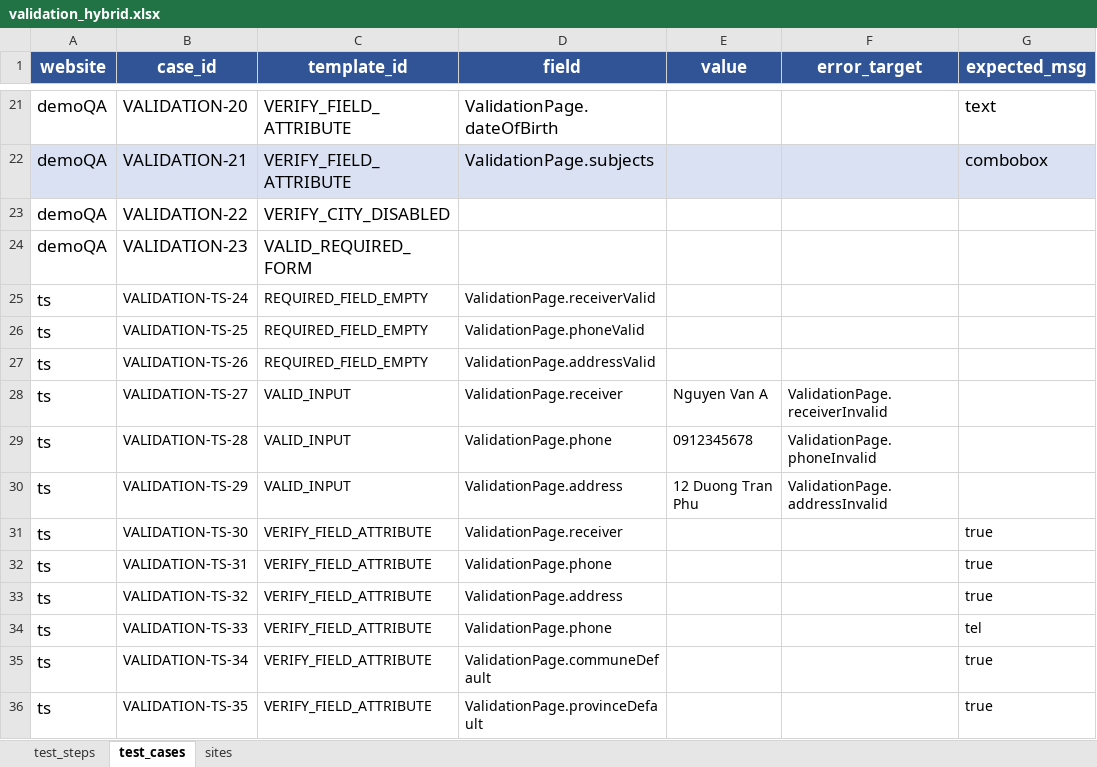
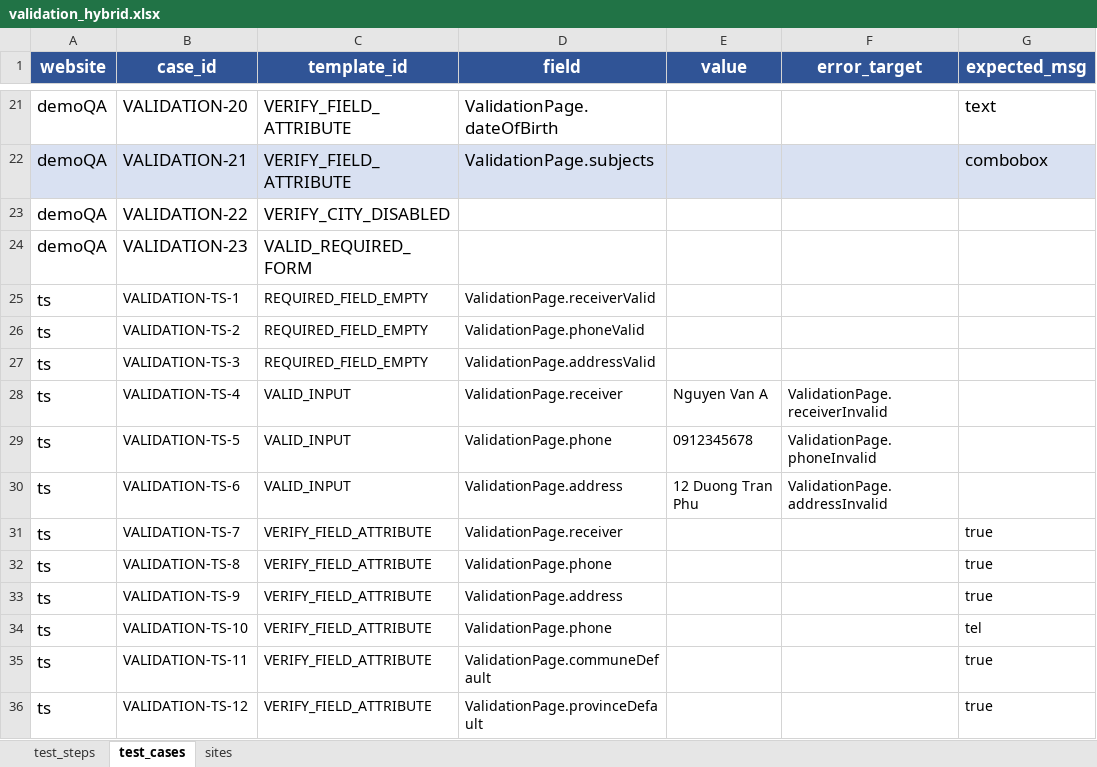
Before and after one commit to TDuowng/DA4_selenium, an Excel workbook: framework/data/excel/validation_hybrid.xlsx, sheet test_cases, drawn as a sheet; only a part is shown, gaps mark what is left out; values as stored, in another font and other column widths than the file's, no borders; the diff names each change by its address in the sheet, - before the commit and + after, or states it on an @@ line.

```diff
--- a/framework/data/excel/validation_hybrid.xlsx (sheet test_cases)
+++ b/framework/data/excel/validation_hybrid.xlsx (sheet test_cases)
-B25 (case_id): VALIDATION-TS-24
+B25 (case_id): VALIDATION-TS-1
-B26 (case_id): VALIDATION-TS-25
+B26 (case_id): VALIDATION-TS-2
-B27 (case_id): VALIDATION-TS-26
+B27 (case_id): VALIDATION-TS-3
-B28 (case_id): VALIDATION-TS-27
+B28 (case_id): VALIDATION-TS-4
-B29 (case_id): VALIDATION-TS-28
+B29 (case_id): VALIDATION-TS-5
-B30 (case_id): VALIDATION-TS-29
+B30 (case_id): VALIDATION-TS-6
-B31 (case_id): VALIDATION-TS-30
+B31 (case_id): VALIDATION-TS-7
-B32 (case_id): VALIDATION-TS-31
+B32 (case_id): VALIDATION-TS-8
-B33 (case_id): VALIDATION-TS-32
+B33 (case_id): VALIDATION-TS-9
-B34 (case_id): VALIDATION-TS-33
+B34 (case_id): VALIDATION-TS-10
-B35 (case_id): VALIDATION-TS-34
+B35 (case_id): VALIDATION-TS-11
-B36 (case_id): VALIDATION-TS-35
+B36 (case_id): VALIDATION-TS-12
```
Also changed, not shown: framework/data/excel/register_hybrid.xlsx, framework/data/excel/search_hybrid.xlsx, 1 other file.
